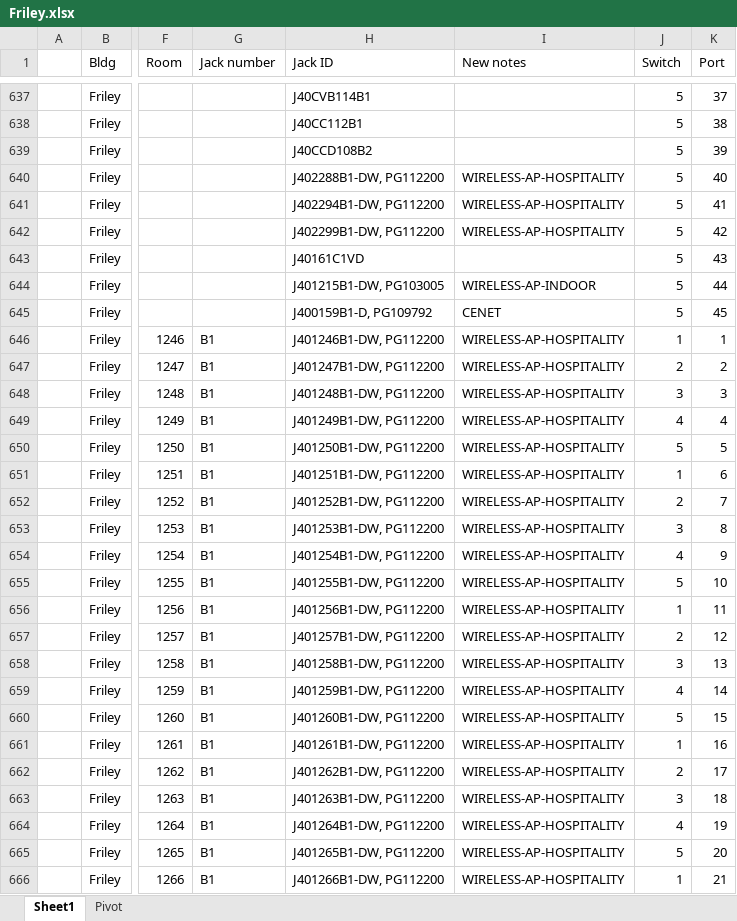
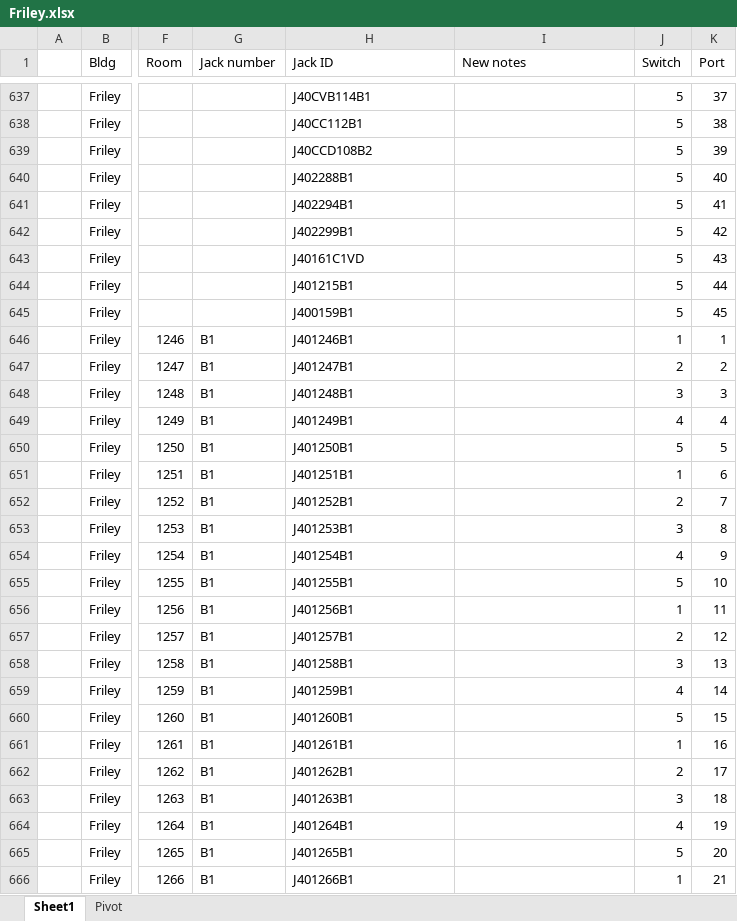
Before and after one commit to Jacob-Kinser/MysoftProject, an Excel workbook: BulkImport/Friley.xlsx, sheet Sheet1, drawn as a sheet; only a part is shown, gaps mark what is left out; values as stored, in another font and other column widths than the file's, no cell formats; conditional formats and table styles not drawn; the diff covers the shown part only; the diff names each change by its address in the sheet, - before the commit and + after, or states it on an @@ line.

```diff
--- a/BulkImport/Friley.xlsx (sheet Sheet1)
+++ b/BulkImport/Friley.xlsx (sheet Sheet1)
-H640 (Jack ID): J402288B1-DW, PG112200
+H640 (Jack ID): J402288B1
-I640:I642 (New notes): WIRELESS-AP-HOSPITALITY
+I640:I642 (New notes): (empty)
-H641 (Jack ID): J402294B1-DW, PG112200
+H641 (Jack ID): J402294B1
-H642 (Jack ID): J402299B1-DW, PG112200
+H642 (Jack ID): J402299B1
-H644 (Jack ID): J401215B1-DW, PG103005
+H644 (Jack ID): J401215B1
-I644 (New notes): WIRELESS-AP-INDOOR
+I644 (New notes): (empty)
-H645 (Jack ID): J400159B1-D, PG109792
+H645 (Jack ID): J400159B1
-I645 (New notes): CENET
+I645 (New notes): (empty)
-H646 (Jack ID): J401246B1-DW, PG112200
+H646 (Jack ID): J401246B1
-I646:I666 (New notes): WIRELESS-AP-HOSPITALITY
+I646:I666 (New notes): (empty)
-H647 (Jack ID): J401247B1-DW, PG112200
+H647 (Jack ID): J401247B1
-H648 (Jack ID): J401248B1-DW, PG112200
+H648 (Jack ID): J401248B1
-H649 (Jack ID): J401249B1-DW, PG112200
+H649 (Jack ID): J401249B1
-H650 (Jack ID): J401250B1-DW, PG112200
+H650 (Jack ID): J401250B1
-H651 (Jack ID): J401251B1-DW, PG112200
+H651 (Jack ID): J401251B1
-H652 (Jack ID): J401252B1-DW, PG112200
+H652 (Jack ID): J401252B1
-H653 (Jack ID): J401253B1-DW, PG112200
+H653 (Jack ID): J401253B1
-H654 (Jack ID): J401254B1-DW, PG112200
+H654 (Jack ID): J401254B1
-H655 (Jack ID): J401255B1-DW, PG112200
+H655 (Jack ID): J401255B1
-H656 (Jack ID): J401256B1-DW, PG112200
+H656 (Jack ID): J401256B1
-H657 (Jack ID): J401257B1-DW, PG112200
+H657 (Jack ID): J401257B1
-H658 (Jack ID): J401258B1-DW, PG112200
+H658 (Jack ID): J401258B1
-H659 (Jack ID): J401259B1-DW, PG112200
+H659 (Jack ID): J401259B1
-H660 (Jack ID): J401260B1-DW, PG112200
+H660 (Jack ID): J401260B1
-H661 (Jack ID): J401261B1-DW, PG112200
+H661 (Jack ID): J401261B1
-H662 (Jack ID): J401262B1-DW, PG112200
+H662 (Jack ID): J401262B1
-H663 (Jack ID): J401263B1-DW, PG112200
+H663 (Jack ID): J401263B1
-H664 (Jack ID): J401264B1-DW, PG112200
+H664 (Jack ID): J401264B1
-H665 (Jack ID): J401265B1-DW, PG112200
+H665 (Jack ID): J401265B1
-H666 (Jack ID): J401266B1-DW, PG112200
+H666 (Jack ID): J401266B1
```
Also changed, not shown: 1091 edited cells elsewhere in this sheet, cell formats, 2 other files.
